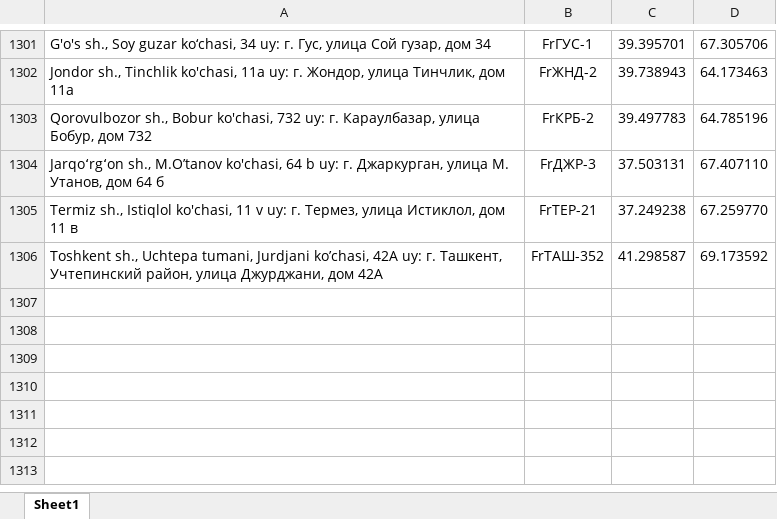
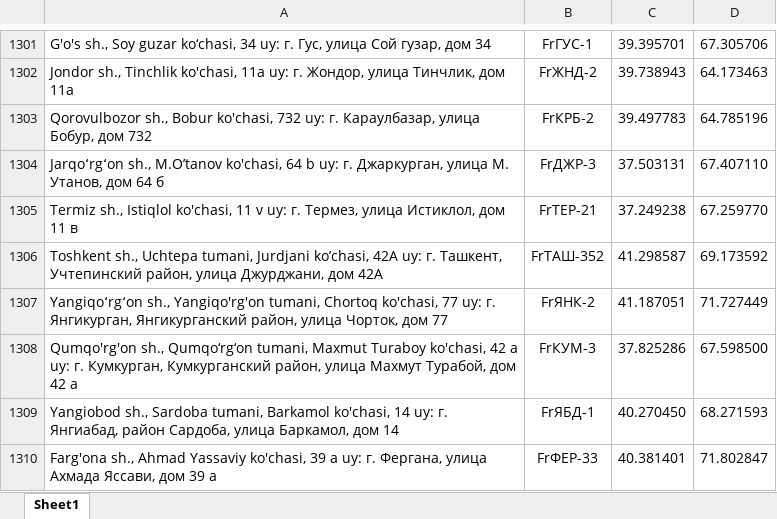
Before and after one commit to atursunaliyev-eng/pvz-bot, an Excel workbook: pvz.xlsx, sheet Sheet1, drawn as a sheet; only a part is shown, gaps mark what is left out; values as stored, in another font and other column widths than the file's, no borders; the diff names each change by its address in the sheet, - before the commit and + after, or states it on an @@ line.

Commit message:
Add files via upload

```diff
--- a/pvz.xlsx (sheet Sheet1)
+++ b/pvz.xlsx (sheet Sheet1)
+row 1307: Yangiqoʻrgʻon sh., Yangiqo'rg'on tumani, Chortoq ko'chasi, 77 uy: г. Янгикурган, Янгикурганский район, улица Чорток, дом 77 | FrЯНК-2 | 41.187051 | 71.727449
+row 1308: Qumqo'rg'on sh., Qumqo‘rg‘on tumani, Maxmut Turaboy ko'chasi, 42 a uy: г. Кумкурган, Кумкурганский район, улица Махмут Турабой, дом 42 а | FrКУМ-3 | 37.825286 | 67.598500
+row 1309: Yangiobod sh., Sardoba tumani, Barkamol ko'chasi, 14 uy: г. Янгиабад, район Сардоба, улица Баркамол, дом 14 | FrЯБД-1 | 40.270450 | 68.271593
+row 1310: Farg'ona sh., Ahmad Yassaviy ko'chasi, 39 а uy: г. Фергана, улица Ахмада Яссави, дом 39 а | FrФЕР-33 | 40.381401 | 71.802847
```
